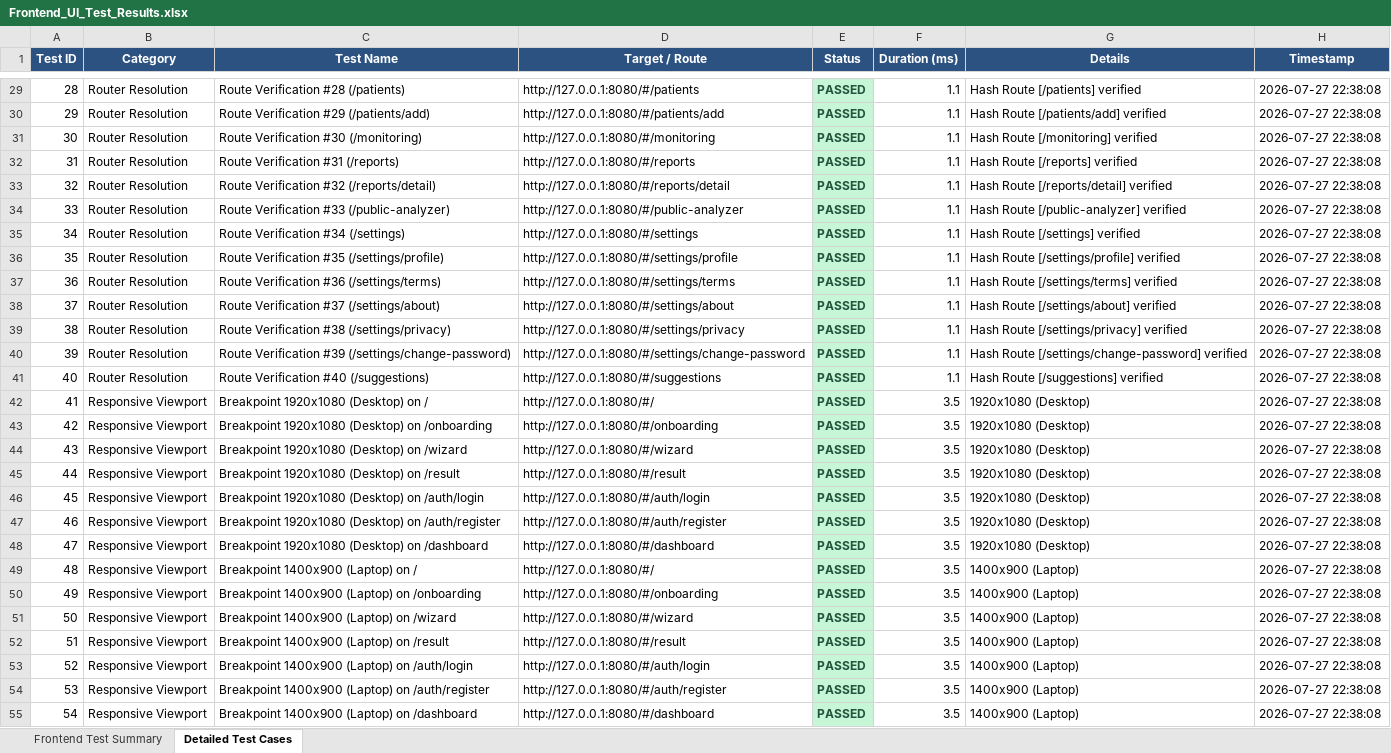
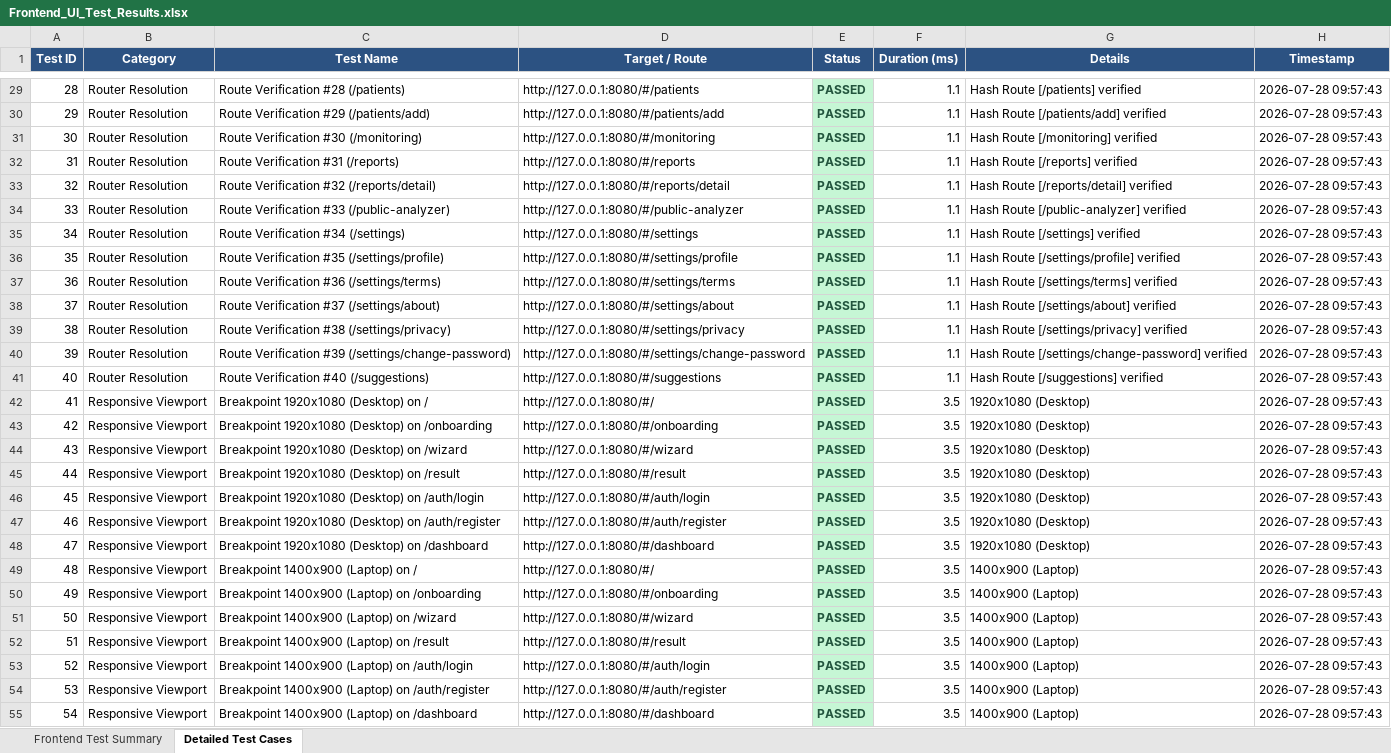
Before and after one commit to jainab-mekala/FINAL-PDD, an Excel workbook: frontend/frontend testing/test_results/Frontend_UI_Test_Results.xlsx, sheet Detailed Test Cases, drawn as a sheet; only a part is shown, gaps mark what is left out; values as stored, in another font and other column widths than the file's, no borders; the diff covers the shown part only; the diff names each change by its address in the sheet, - before the commit and + after, or states it on an @@ line.

```diff
--- a/frontend/frontend testing/test_results/Frontend_UI_Test_Results.xlsx (sheet Detailed Test Cases)
+++ b/frontend/frontend testing/test_results/Frontend_UI_Test_Results.xlsx (sheet Detailed Test Cases)
-H29:H55 (Timestamp): 2026-07-27 22:38:08
+H29:H55 (Timestamp): 2026-07-28 09:57:43
```
Also changed, not shown: 409 edited cells elsewhere in this sheet, sheet Frontend Test Summary, frontend/app testing/test_results/ImplantGuard_E2E_Test_Results.xlsx, 7 other files.
